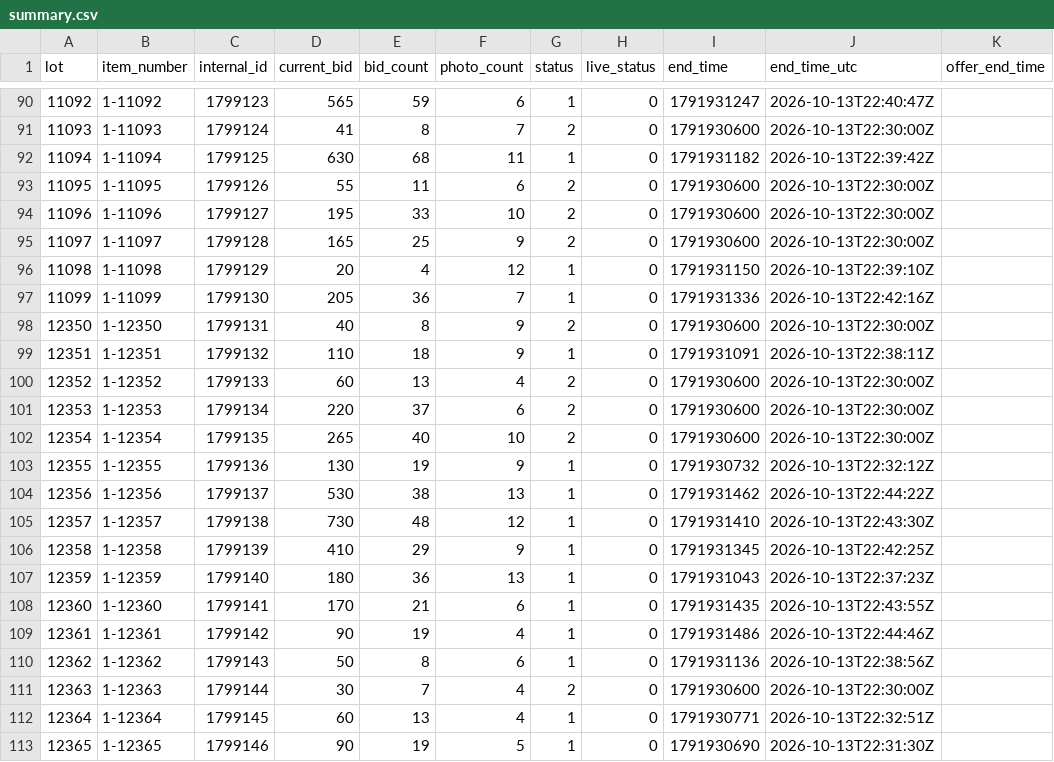
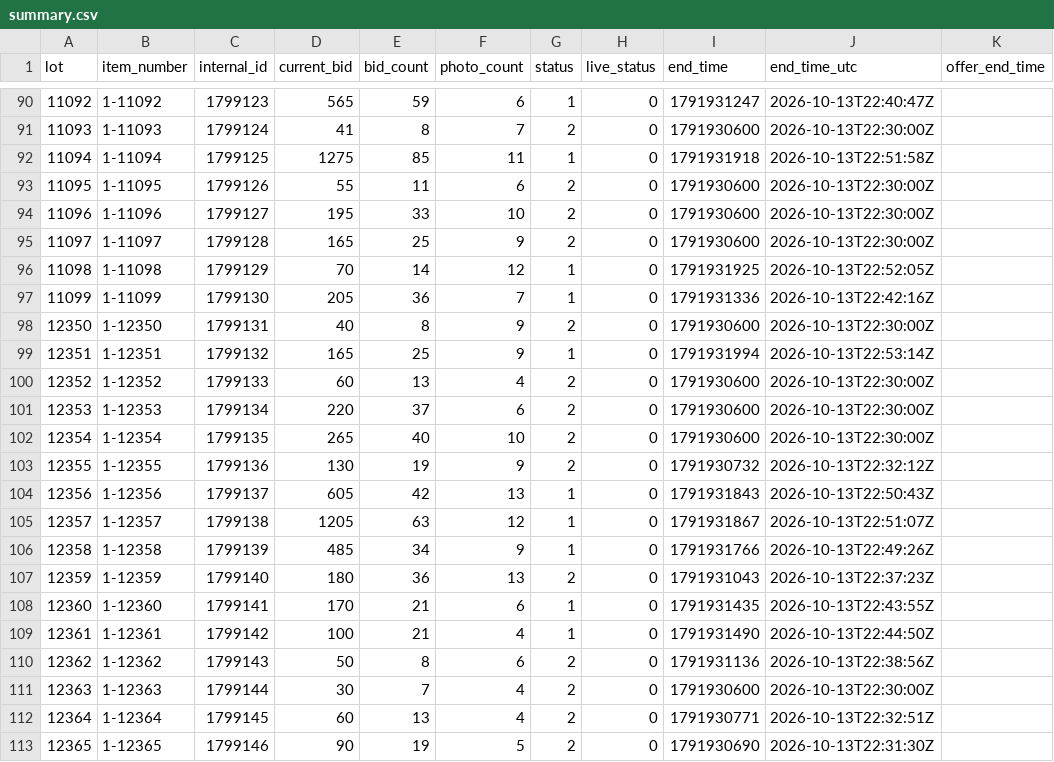
Before and after one commit to hatchmiw/orbitbid-auctions, a CSV file: auctions/2066/summary.csv, drawn as a sheet; only a part is shown, gaps mark what is left out; the diff covers the shown part only; the diff names each change by its address in the sheet, - before the commit and + after, or states it on an @@ line.

```diff
--- a/auctions/2066/summary.csv
+++ b/auctions/2066/summary.csv
-D92 (current_bid): 630
+D92 (current_bid): 1275
-E92 (bid_count): 68
+E92 (bid_count): 85
-I92 (end_time): 1791931182
+I92 (end_time): 1791931918
-J92 (end_time_utc): 2026-10-13T22:39:42Z
+J92 (end_time_utc): 2026-10-13T22:51:58Z
-D96 (current_bid): 20
+D96 (current_bid): 70
-E96 (bid_count): 4
+E96 (bid_count): 14
-I96 (end_time): 1791931150
+I96 (end_time): 1791931925
-J96 (end_time_utc): 2026-10-13T22:39:10Z
+J96 (end_time_utc): 2026-10-13T22:52:05Z
-D99 (current_bid): 110
+D99 (current_bid): 165
-E99 (bid_count): 18
+E99 (bid_count): 25
-I99 (end_time): 1791931091
+I99 (end_time): 1791931994
-J99 (end_time_utc): 2026-10-13T22:38:11Z
+J99 (end_time_utc): 2026-10-13T22:53:14Z
-G103 (status): 1
+G103 (status): 2
-D104 (current_bid): 530
+D104 (current_bid): 605
-E104 (bid_count): 38
+E104 (bid_count): 42
-I104 (end_time): 1791931462
+I104 (end_time): 1791931843
-J104 (end_time_utc): 2026-10-13T22:44:22Z
+J104 (end_time_utc): 2026-10-13T22:50:43Z
-D105 (current_bid): 730
+D105 (current_bid): 1205
-E105 (bid_count): 48
+E105 (bid_count): 63
-I105 (end_time): 1791931410
+I105 (end_time): 1791931867
-J105 (end_time_utc): 2026-10-13T22:43:30Z
+J105 (end_time_utc): 2026-10-13T22:51:07Z
-D106 (current_bid): 410
+D106 (current_bid): 485
-E106 (bid_count): 29
+E106 (bid_count): 34
-I106 (end_time): 1791931345
+I106 (end_time): 1791931766
-J106 (end_time_utc): 2026-10-13T22:42:25Z
+J106 (end_time_utc): 2026-10-13T22:49:26Z
-G107 (status): 1
+G107 (status): 2
-D109 (current_bid): 90
+D109 (current_bid): 100
-E109 (bid_count): 19
+E109 (bid_count): 21
-I109 (end_time): 1791931486
+I109 (end_time): 1791931490
-J109 (end_time_utc): 2026-10-13T22:44:46Z
+J109 (end_time_utc): 2026-10-13T22:44:50Z
-G110 (status): 1
+G110 (status): 2
-G112:G113 (status): 1
+G112:G113 (status): 2
```
Also changed, not shown: 158 edited cells elsewhere in this file, 4 other files.
